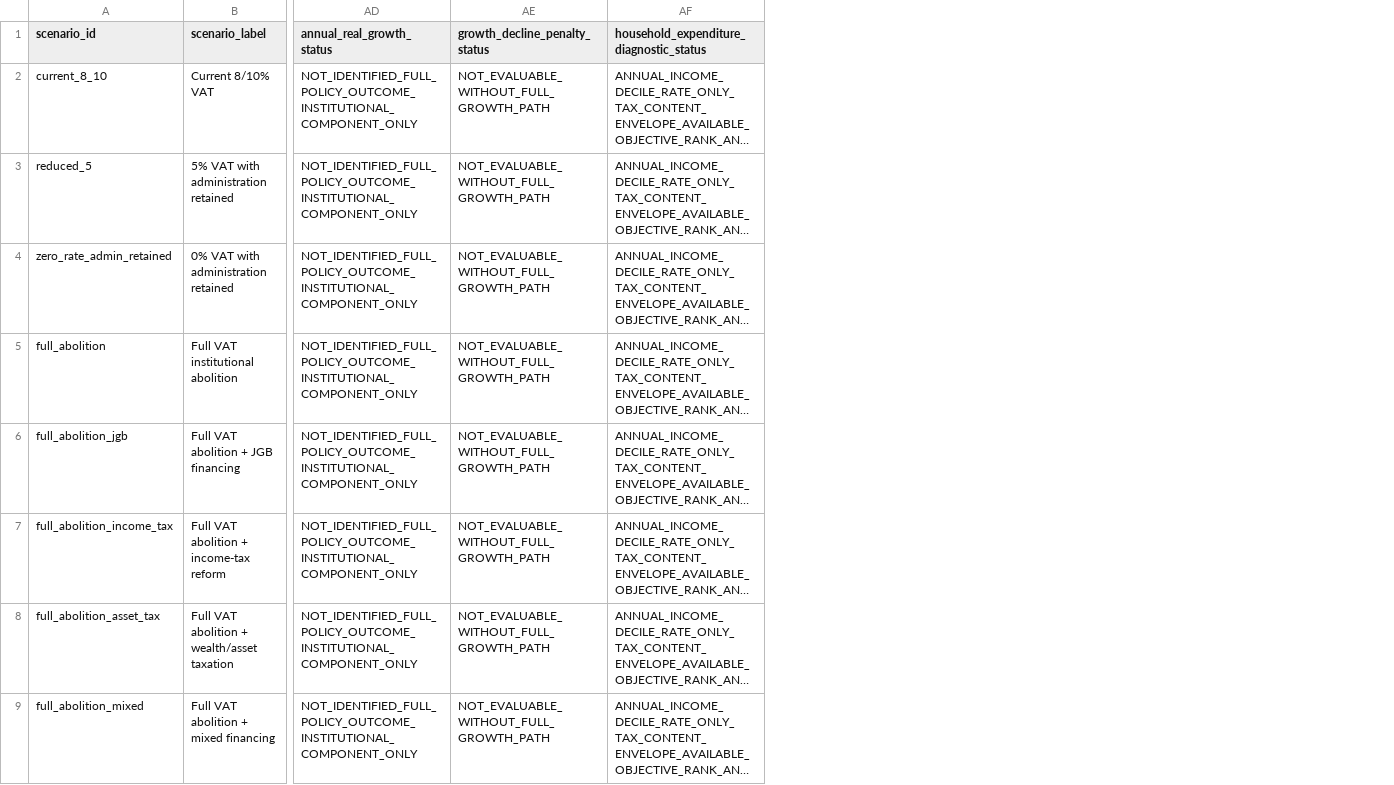
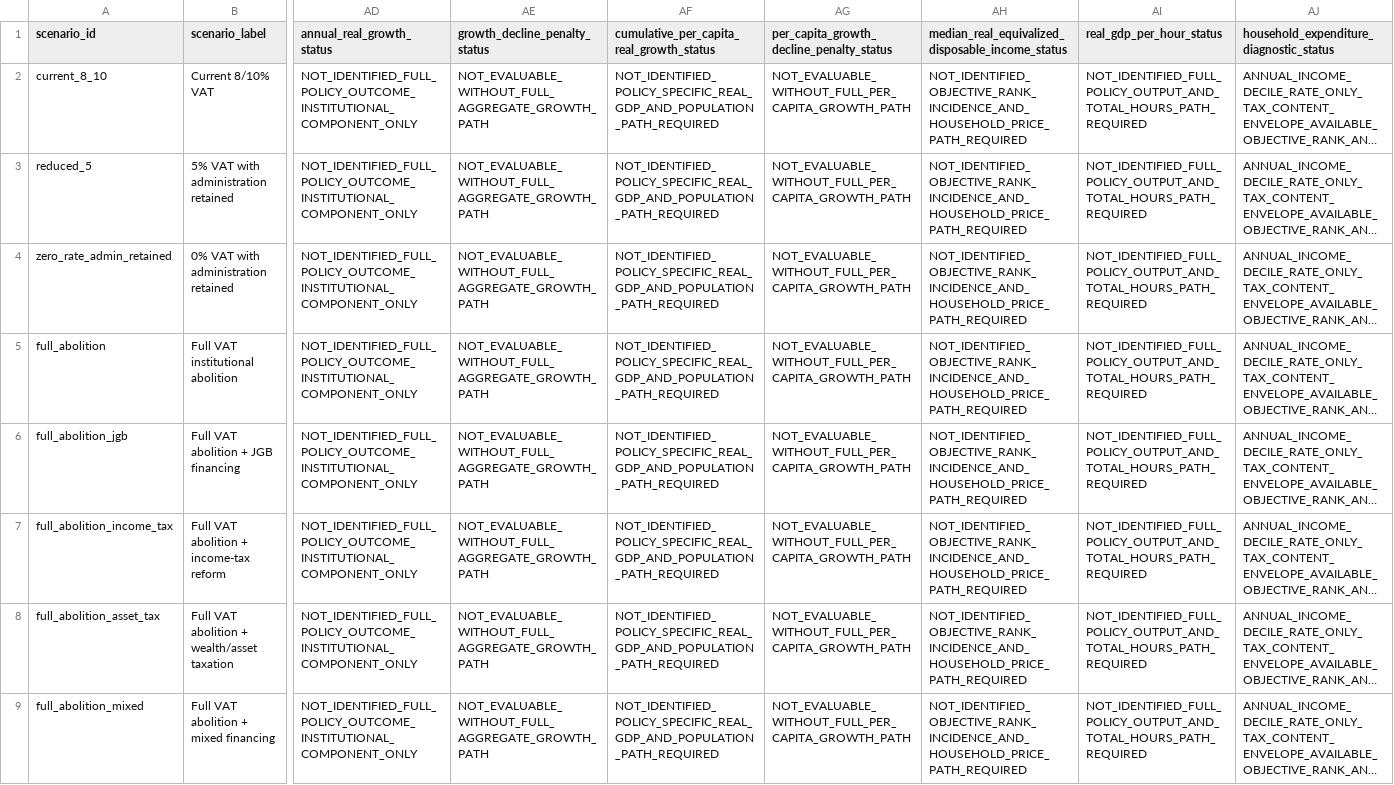
Before and after one commit to xmeta/jp-consumption-tax-reform, a CSV file: data/derived/vat_policy_scenario_summary.csv, drawn as a sheet; only a part is shown, gaps mark what is left out; long unchanged cells end in …; the diff names each change by its address in the sheet, - before the commit and + after, or states it on an @@ line.

```diff
--- a/data/derived/vat_policy_scenario_summary.csv
+++ b/data/derived/vat_policy_scenario_summary.csv
+column AF, rows 1-9: cumulative_per_capita_real_growth_status | NOT_IDENTIFIED_POLICY_SPECIFIC_REAL_GDP_AND_POPULATION_PATH_REQUIRED | NOT_IDENTIFIED_POLICY_SPECIFIC_REAL_GDP_AND_POPULATION_PATH_REQUIRED | NOT_IDENTIFIED_POLICY_SPECIFIC_REAL_GDP_AND_POPULATION_PATH_REQUIRED | NOT_IDENTIFIED_POLICY_SPECIFIC_REAL_GDP_AND_POPULATION_PATH_REQUIRED | NOT_IDENTIFIED_POLICY_SPECIFIC_REAL_GDP_AND_POPULATION_PATH_REQUIRED | NOT_IDENTIFIED_POLICY_SPECIFIC_REAL_GDP_AND_POPULATION_PATH_REQUIRED | NOT_IDENTIFIED_POLICY_SPECIFIC_REAL_GDP_AND_POPULATION_PATH_REQUIRED | NOT_IDENTIFIED_POLICY_SPECIFIC_REAL_GDP_AND_POPULATION_PATH_REQUIRED
+column AG, rows 1-9: per_capita_growth_decline_penalty_status | NOT_EVALUABLE_WITHOUT_FULL_PER_CAPITA_GROWTH_PATH | NOT_EVALUABLE_WITHOUT_FULL_PER_CAPITA_GROWTH_PATH | NOT_EVALUABLE_WITHOUT_FULL_PER_CAPITA_GROWTH_PATH | NOT_EVALUABLE_WITHOUT_FULL_PER_CAPITA_GROWTH_PATH | NOT_EVALUABLE_WITHOUT_FULL_PER_CAPITA_GROWTH_PATH | NOT_EVALUABLE_WITHOUT_FULL_PER_CAPITA_GROWTH_PATH | NOT_EVALUABLE_WITHOUT_FULL_PER_CAPITA_GROWTH_PATH | NOT_EVALUABLE_WITHOUT_FULL_PER_CAPITA_GROWTH_PATH
+column AH, rows 1-9: median_real_equivalized_disposable_income_status | NOT_IDENTIFIED_OBJECTIVE_RANK_INCIDENCE_AND_HOUSEHOLD_PRICE_PATH_REQUIRED | NOT_IDENTIFIED_OBJECTIVE_RANK_INCIDENCE_AND_HOUSEHOLD_PRICE_PATH_REQUIRED | NOT_IDENTIFIED_OBJECTIVE_RANK_INCIDENCE_AND_HOUSEHOLD_PRICE_PATH_REQUIRED | NOT_IDENTIFIED_OBJECTIVE_RANK_INCIDENCE_AND_HOUSEHOLD_PRICE_PATH_REQUIRED | NOT_IDENTIFIED_OBJECTIVE_RANK_INCIDENCE_AND_HOUSEHOLD_PRICE_PATH_REQUIRED | NOT_IDENTIFIED_OBJECTIVE_RANK_INCIDENCE_AND_HOUSEHOLD_PRICE_PATH_REQUIRED | NOT_IDENTIFIED_OBJECTIVE_RANK_INCIDENCE_AND_HOUSEHOLD_PRICE_PATH_REQUIRED | NOT_IDENTIFIED_OBJECTIVE_RANK_INCIDENCE_AND_HOUSEHOLD_PRICE_PATH_REQUIRED
+column AI (real_gdp_per_hour_status), rows 2-9: all NOT_IDENTIFIED_FULL_POLICY_OUTPUT_AND_TOTAL_HOURS_PATH_REQUIRED
-AE2:AE9 (growth_decline_penalty_status): NOT_EVALUABLE_WITHOUT_FULL_GROWTH_PATH
+AE2:AE9 (growth_decline_penalty_status): NOT_EVALUABLE_WITHOUT_FULL_AGGREGATE_GROWTH_PATH
```
Also changed, not shown: data/derived/vat_policy_pareto_pairwise.csv, data/derived_catalog.csv, 34 other files.
